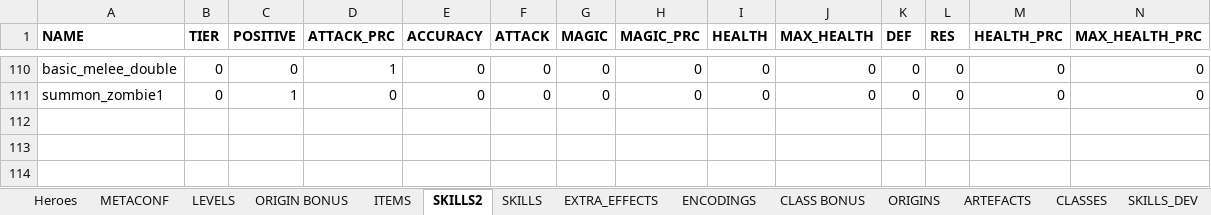
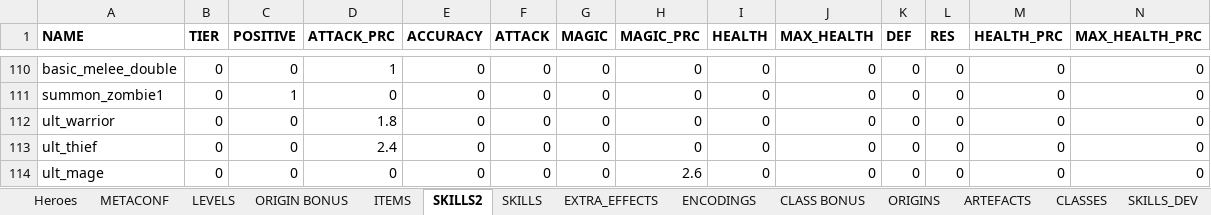
Before and after one commit to uberbax/AllForOne, an Excel workbook: Assets/StreamingAssets/Config_dark1.xlsx, sheet SKILLS2, drawn as a sheet; only a part is shown, gaps mark what is left out; values as stored, in another font and other column widths than the file's, no borders; rows hold the shown columns only; the diff names each change by its address in the sheet, - before the commit and + after, or states it on an @@ line.

```diff
--- a/Assets/StreamingAssets/Config_dark1.xlsx (sheet SKILLS2)
+++ b/Assets/StreamingAssets/Config_dark1.xlsx (sheet SKILLS2)
+row 112: ult_warrior | 0 | 0 | 1.8 | 0 | 0 | 0 | 0 | 0 | 0 | 0 | 0 | 0 | 0
+row 113: ult_thief | 0 | 0 | 2.4 | 0 | 0 | 0 | 0 | 0 | 0 | 0 | 0 | 0 | 0
+row 114: ult_mage | 0 | 0 | 0 | 0 | 0 | 0 | 2.6 | 0 | 0 | 0 | 0 | 0 | 0
```
Also changed, not shown: sheet Heroes, charts or pictures, 11 other files.
